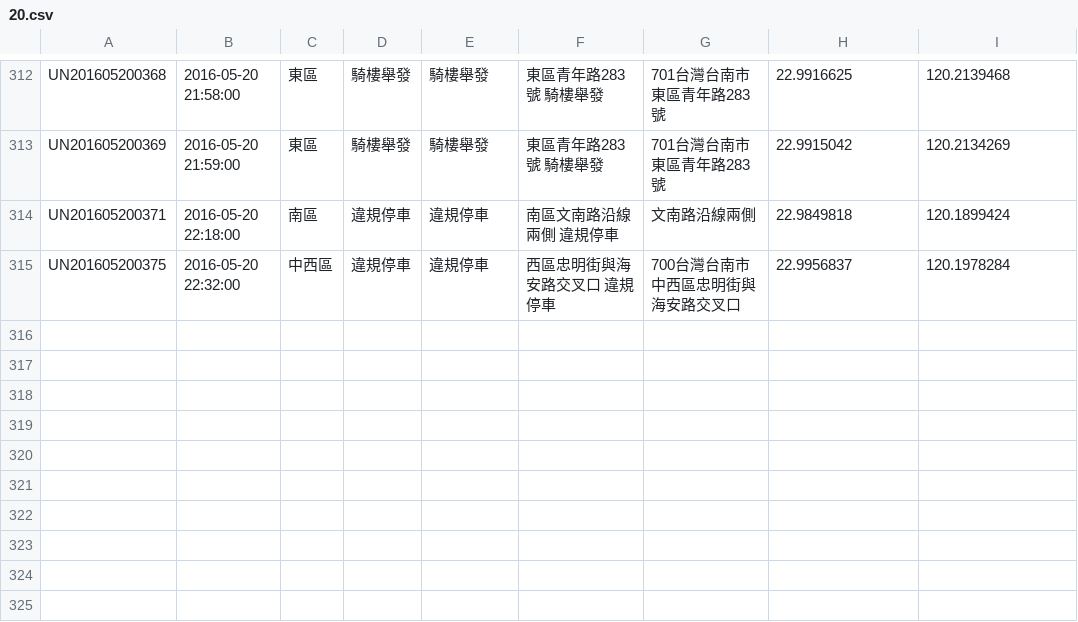
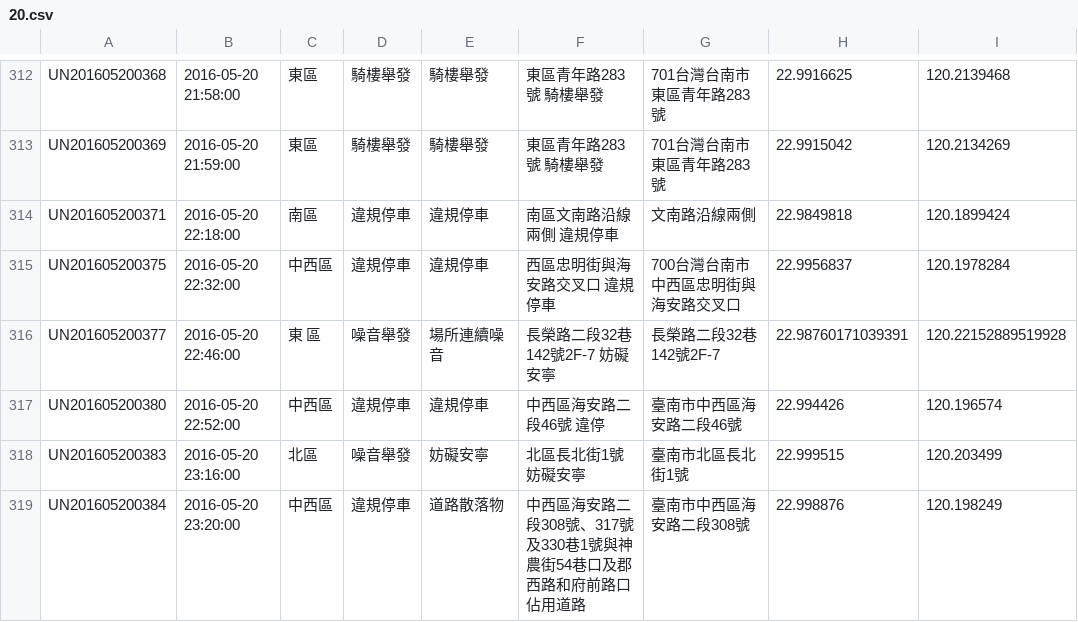
Before and after one commit to kiang/tainan_1999_map, a CSV file: data/2016/20.csv, drawn as a sheet; only a part is shown, gaps mark what is left out.

```diff
--- a/data/2016/20.csv
+++ b/data/2016/20.csv
@@ -315 +315,5 @@ UN201605200371,"2016-05-20 22:18:00",南區,違規停車,違規停車,"南區文
 UN201605200375,"2016-05-20 22:32:00",中西區,違規停車,違規停車,"西區忠明街與海安路交叉口 違規停車",700台灣台南市中西區忠明街與海安路交叉口,22.9956837,120.1978284
+UN201605200377,"2016-05-20 22:46:00","東 區",噪音舉發,場所連續噪音,"長榮路二段32巷142號2F-7 妨礙安寧",長榮路二段32巷142號2F-7,22.98760171039391,120.22152889519928
+UN201605200380,"2016-05-20 22:52:00",中西區,違規停車,違規停車,"中西區海安路二段46號 違停",臺南市中西區海安路二段46號,22.994426,120.196574
+UN201605200383,"2016-05-20 23:16:00",北區,噪音舉發,妨礙安寧,"北區長北街1號 妨礙安寧",臺南市北區長北街1號,22.999515,120.203499
+UN201605200384,"2016-05-20 23:20:00",中西區,違規停車,道路散落物,"中西區海安路二段308號、317號及330巷1號與神農街54巷口及郡西路和府前路口 佔用道路",臺南市中西區海安路二段308號,22.998876,120.198249
```
Also changed, not shown: 1 other file.
